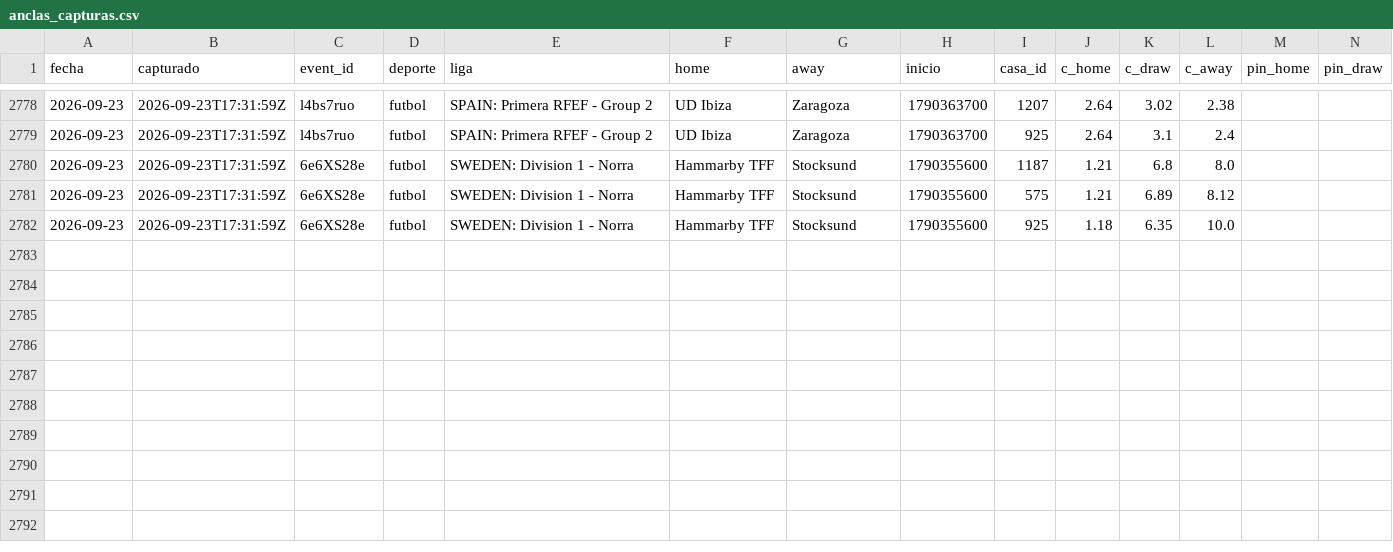
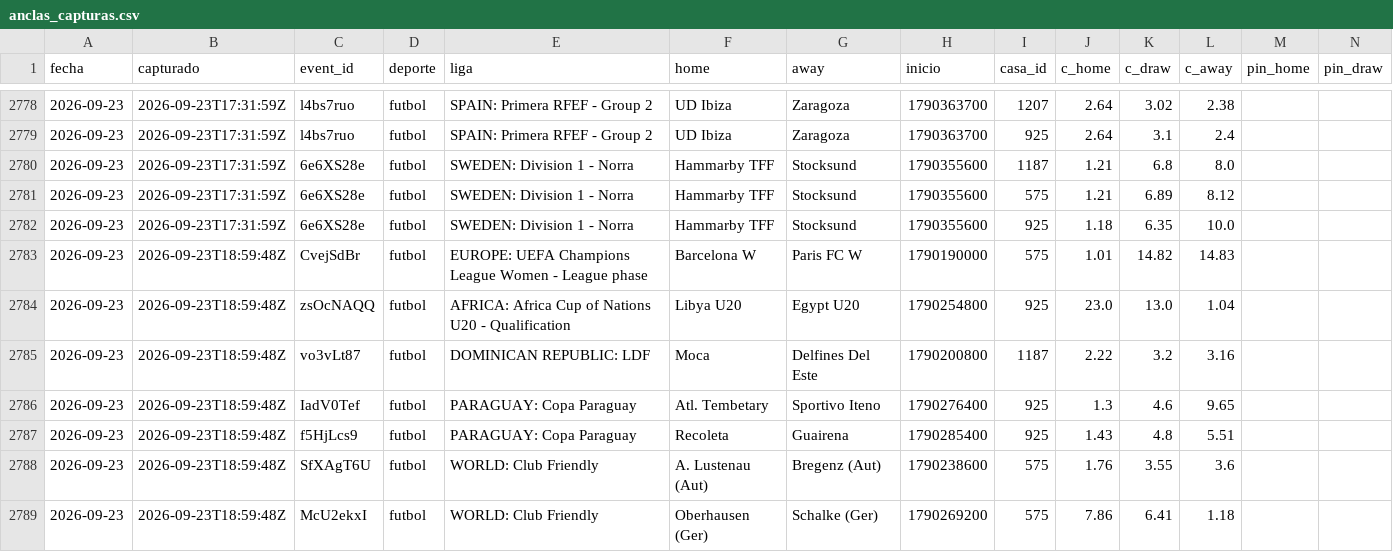
Before and after one commit to HectorMontiel/mundial-2026-predictor, a CSV file: anclas_capturas.csv, drawn as a sheet; only a part is shown, gaps mark what is left out; rows hold the shown columns only; the diff names each change by its address in the sheet, - before the commit and + after, or states it on an @@ line.

```diff
--- a/anclas_capturas.csv
+++ b/anclas_capturas.csv
+row 2783: 2026-09-23 | 2026-09-23T18:59:48Z | CvejSdBr | futbol | EUROPE: UEFA Champions League Women - League phase | Barcelona W | Paris FC W | 1790190000 | 575 | 1.01 | 14.82 | 14.83
+row 2784: 2026-09-23 | 2026-09-23T18:59:48Z | zsOcNAQQ | futbol | AFRICA: Africa Cup of Nations U20 - Qualification | Libya U20 | Egypt U20 | 1790254800 | 925 | 23.0 | 13.0 | 1.04
+row 2785: 2026-09-23 | 2026-09-23T18:59:48Z | vo3vLt87 | futbol | DOMINICAN REPUBLIC: LDF | Moca | Delfines Del Este | 1790200800 | 1187 | 2.22 | 3.2 | 3.16
+row 2786: 2026-09-23 | 2026-09-23T18:59:48Z | IadV0Tef | futbol | PARAGUAY: Copa Paraguay | Atl. Tembetary | Sportivo Iteno | 1790276400 | 925 | 1.3 | 4.6 | 9.65
+row 2787: 2026-09-23 | 2026-09-23T18:59:48Z | f5HjLcs9 | futbol | PARAGUAY: Copa Paraguay | Recoleta | Guairena | 1790285400 | 925 | 1.43 | 4.8 | 5.51
+row 2788: 2026-09-23 | 2026-09-23T18:59:48Z | SfXAgT6U | futbol | WORLD: Club Friendly | A. Lustenau (Aut) | Bregenz (Aut) | 1790238600 | 575 | 1.76 | 3.55 | 3.6
+row 2789: 2026-09-23 | 2026-09-23T18:59:48Z | McU2ekxI | futbol | WORLD: Club Friendly | Oberhausen (Ger) | Schalke (Ger) | 1790269200 | 575 | 7.86 | 6.41 | 1.18
```
Also changed, not shown: radar_capturas.csv, 2 other files.
